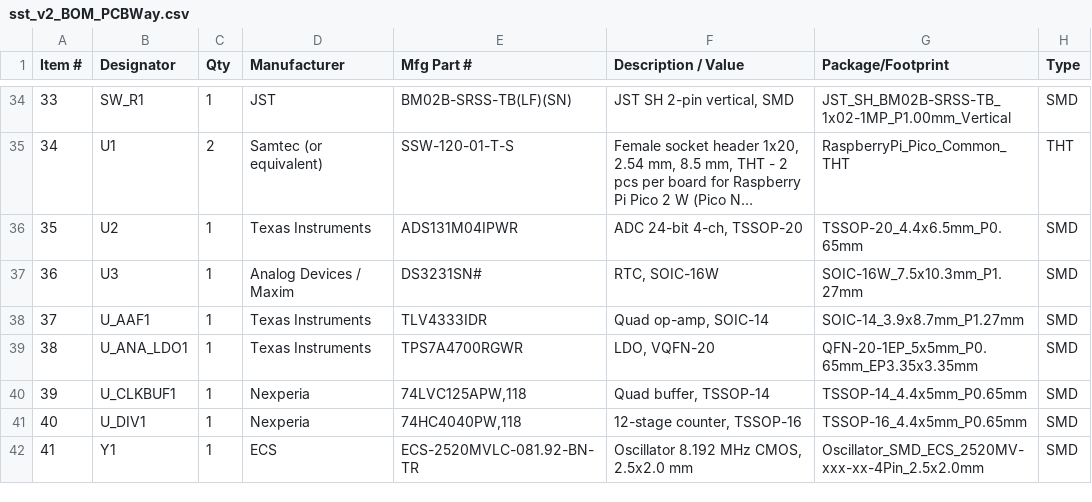
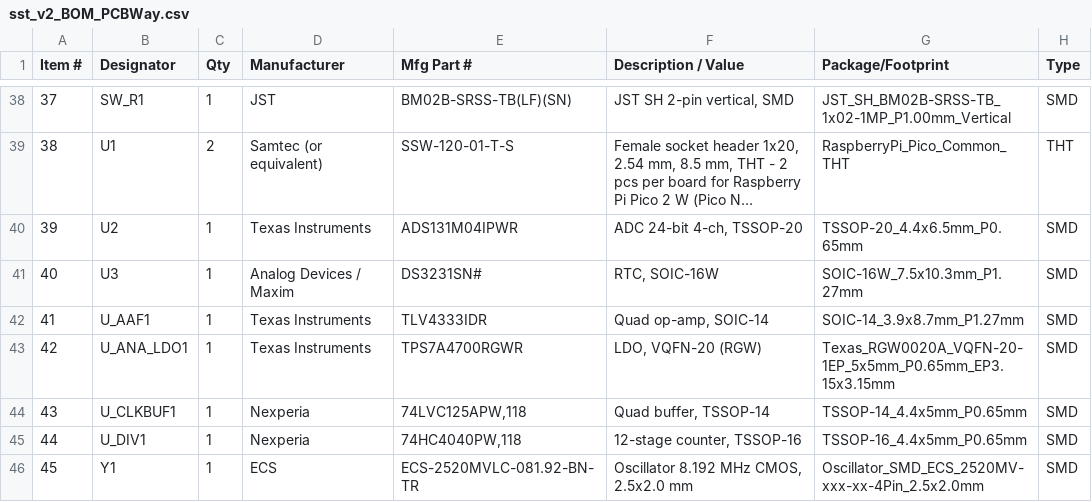
Before and after one commit to manhatma/sst, a CSV file: hardware/sst_v2/fab/sst_v2_BOM_PCBWay.csv, drawn as a sheet; only a part is shown, gaps mark what is left out; long unchanged cells end in …; addresses are those after the commit; the diff covers the shown part only; the diff names each change by its address in the sheet, - before the commit and + after, or states it on an @@ line.

```diff
--- a/hardware/sst_v2/fab/sst_v2_BOM_PCBWay.csv
+++ b/hardware/sst_v2/fab/sst_v2_BOM_PCBWay.csv
@@ column A (Item #) renumbered from row 9 down @@
-F43 (Description / Value): LDO, VQFN-20
+F43 (Description / Value): LDO, VQFN-20 (RGW)
-G43 (Package/Footprint): QFN-20-1EP_5x5mm_P0.65mm_EP3.35x3.35mm
+G43 (Package/Footprint): Texas_RGW0020A_VQFN-20-1EP_5x5mm_P0.65mm_EP3.15x3.15mm
```
Also changed, not shown: 5 added rows, 1 removed row and 13 edited cells elsewhere in this file, hardware/sst_v2/fab/sst_v2_CPL_PCBWay.csv, 23 other files.
